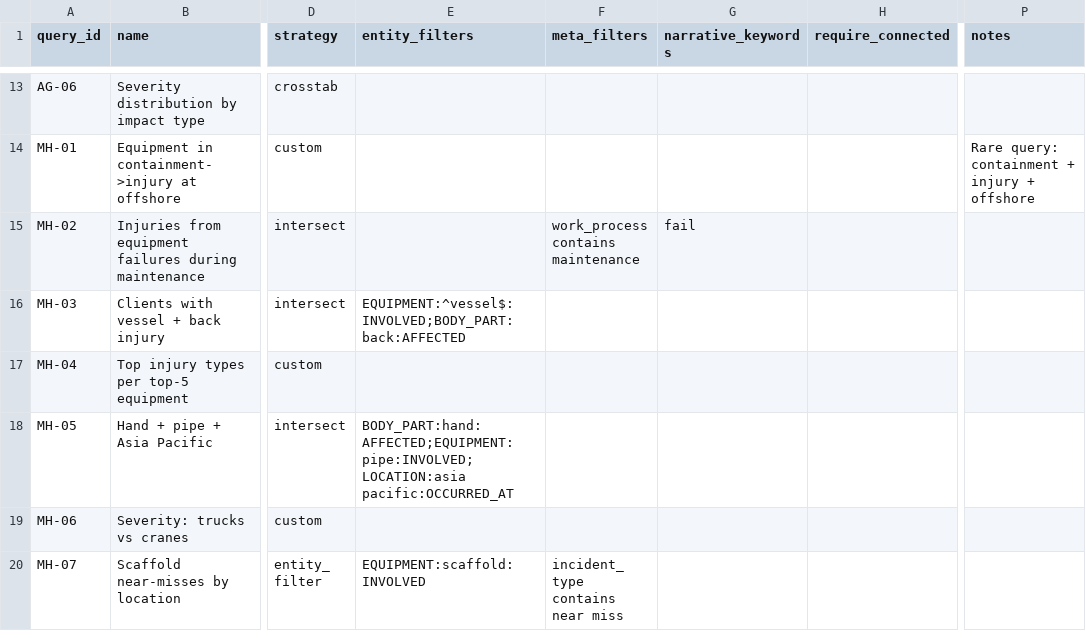
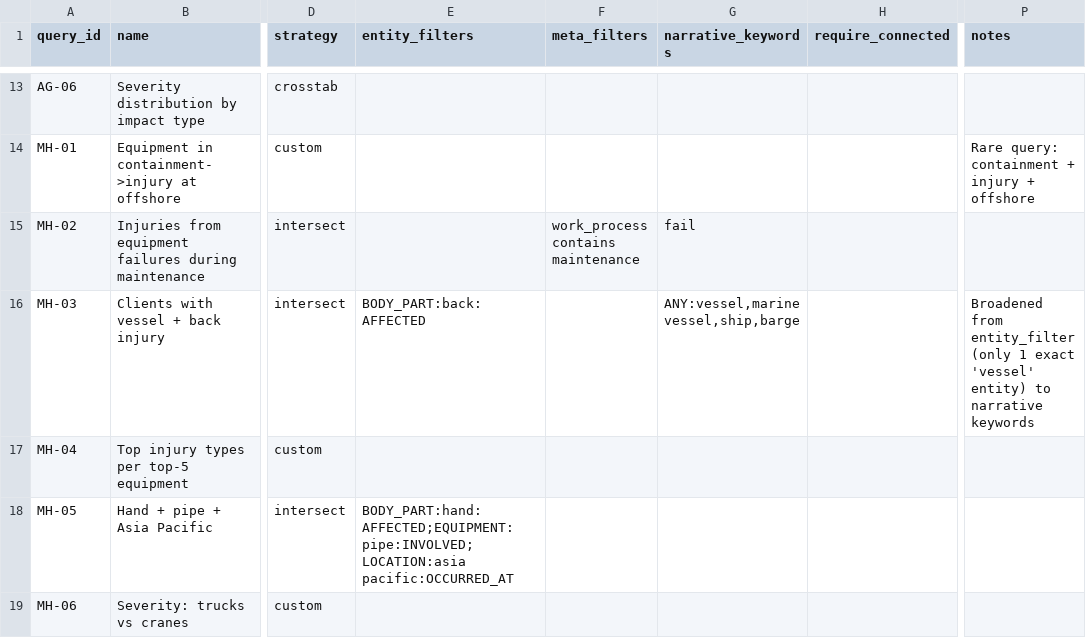
Before and after one commit to RiceD2KLab/TechnipFMC_SafetyEvents_Sp26, a CSV file: pipeline_v2/benchmark/benchmark_queries.csv, drawn as a sheet; only a part is shown, gaps mark what is left out; the shorter side is filled out with more unchanged rows; the diff covers the shown part only; the diff names each change by its address in the sheet, - before the commit and + after, or states it on an @@ line.

Commit message:
Fix MH-03, add CJ-07 corrosion effects, full_v2 prompt, model comparison infra
- MH-03: switch from entity_filter (1 exact match) to narrative keywords
  for vessel/ship/barge, keeping BODY_PART back injury filter
- CJ-07: corrosion_effects custom query tracing L2 CAUSAL edges from
  corrosion/rust/degradation sources, categorizing target effects
- CJ-01: document "line of fire" false positive in notes
- full_v2 prompt variant: expanded PRECEDED_BY/FAILED_CONTROL trigger
  words, third worked example, anti-tautology rule (#8), user prompt nudge
- --subset-csv arg for run_l2_enrichment.py (filter to specific records)
- prepare_model_comparison.py: stratified 500-record sampler + SLURM cmds
- compare_model_runs.py: edge stats, tautology rate, relation/entity type
  distributions, pairwise token-overlap agreement
- submit_model_comparison.sbatch: array job for qwen3:30b-a3b,
  qwen3.5:9b, qwen3.5:35b-a3b on 500-record subset with full_v2

```diff
--- a/pipeline_v2/benchmark/benchmark_queries.csv
+++ b/pipeline_v2/benchmark/benchmark_queries.csv
-E16 (entity_filters): EQUIPMENT:^vessel$:INVOLVED;BODY_PART:back:AFFECTED
+E16 (entity_filters): BODY_PART:back:AFFECTED
-G16 (narrative_keywords): (empty)
+G16 (narrative_keywords): ANY:vessel,marine vessel,ship,barge
-P16 (notes): (empty)
+P16 (notes): Broadened from entity_filter (only 1 exact 'vessel' entity) to narrative keywords
```
Also changed, not shown: 1 added row and 1 edited cell elsewhere in this file, 6 other files.
